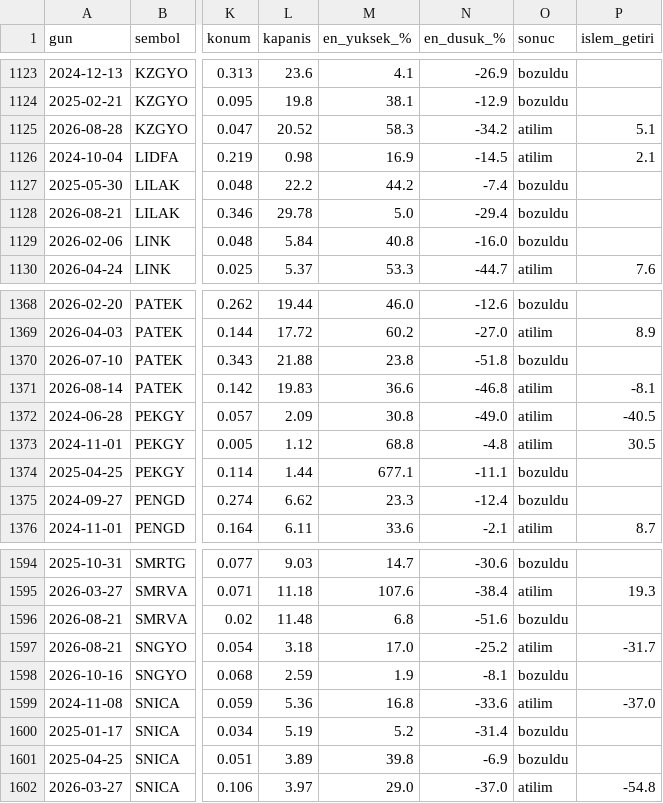
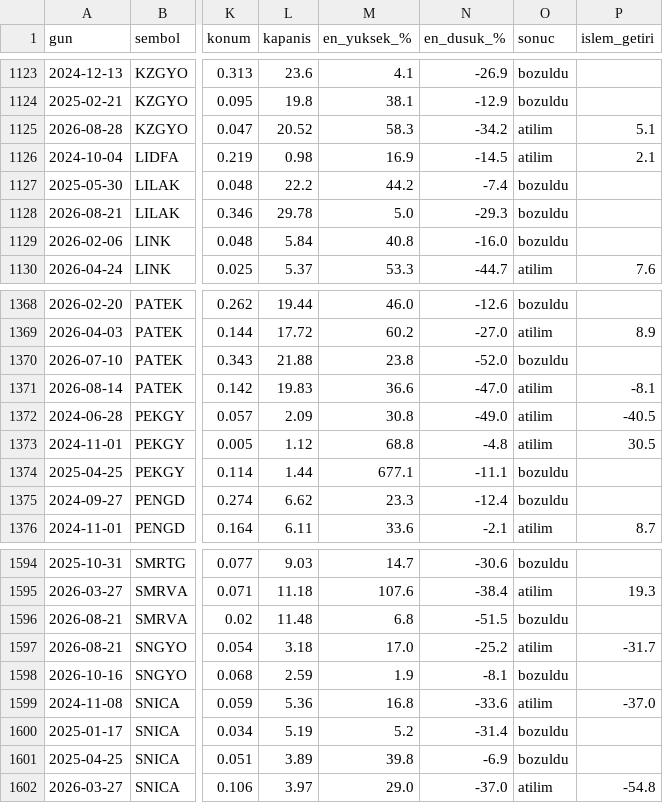
Before and after one commit to Cemalcelebi/col_yolu, a CSV file: arastirma_cikti/col_gecmis/col_gecmis_aralik.csv, drawn as a sheet; only a part is shown, gaps mark what is left out; the diff names each change by its address in the sheet, - before the commit and + after, or states it on an @@ line.

```diff
--- a/arastirma_cikti/col_gecmis/col_gecmis_aralik.csv
+++ b/arastirma_cikti/col_gecmis/col_gecmis_aralik.csv
-N1128 (en_dusuk_%): -29.4
+N1128 (en_dusuk_%): -29.3
-N1370 (en_dusuk_%): -51.8
+N1370 (en_dusuk_%): -52.0
-N1371 (en_dusuk_%): -46.8
+N1371 (en_dusuk_%): -47.0
-N1596 (en_dusuk_%): -51.6
+N1596 (en_dusuk_%): -51.5
```
Also changed, not shown: 3 other files.
